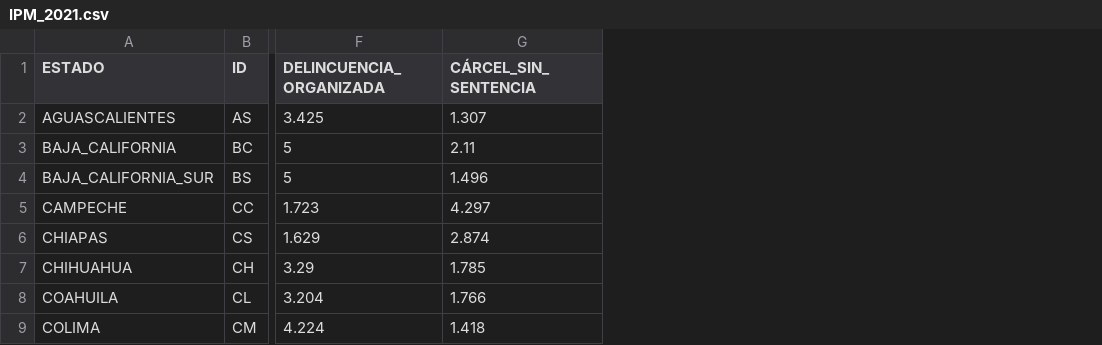
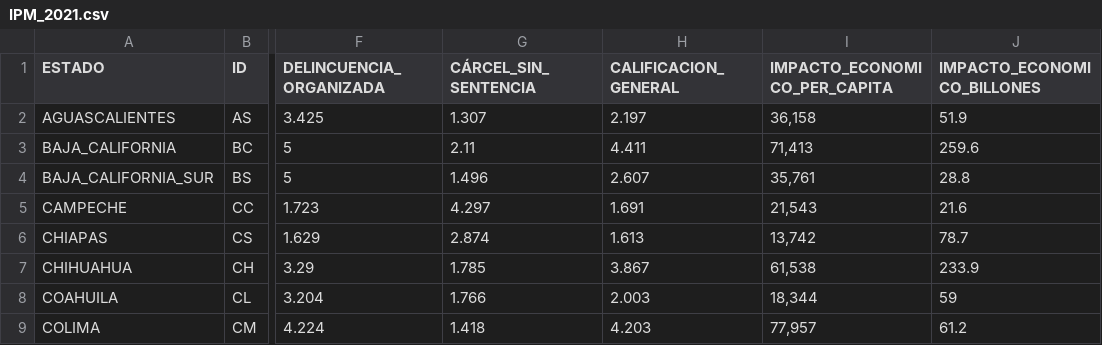
Before and after one commit to GustavoMex18/Analisis_IPM, a CSV file: Datos/IPM_2021.csv, drawn as a sheet; only a part is shown, gaps mark what is left out; the diff names each change by its address in the sheet, - before the commit and + after, or states it on an @@ line.

```diff
--- a/Datos/IPM_2021.csv
+++ b/Datos/IPM_2021.csv
+column H (CALIFICACION_GENERAL), rows 2-9: 2.197 | 4.411 | 2.607 | 1.691 | 1.613 | 3.867 | 2.003 | 4.203
+column I (IMPACTO_ECONOMICO_PER_CAPITA), rows 2-9: 36,158 | 71,413 | 35,761 | 21,543 | 13,742 | 61,538 | 18,344 | 77,957
+column J (IMPACTO_ECONOMICO_BILLONES), rows 2-9: 51.9 | 259.6 | 28.8 | 21.6 | 78.7 | 233.9 | 59 | 61.2
```
Also changed, not shown: Datos/IPM_2018.csv, Datos/IPM_2019.csv, 6 other files.
